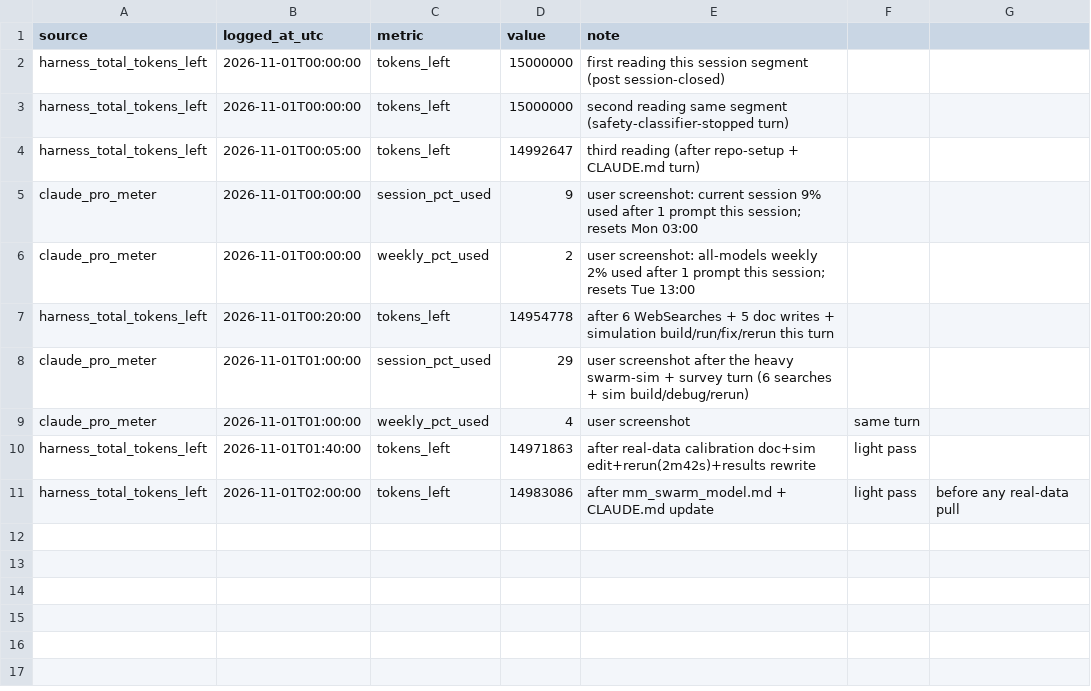
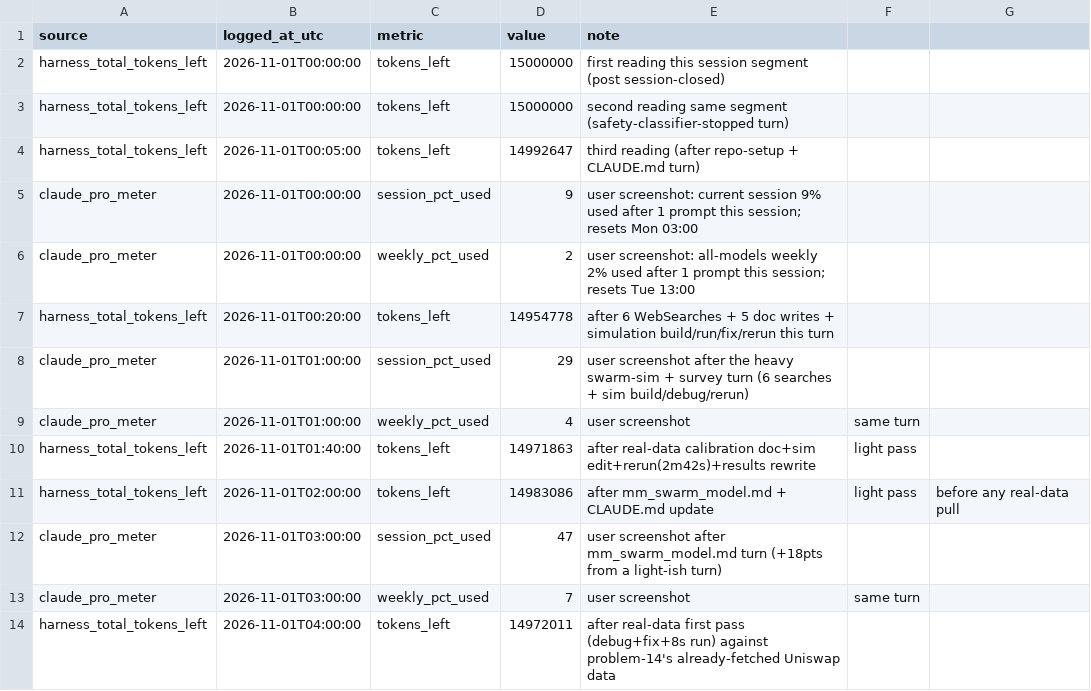
Before and after one commit to Blackl1stV35/dex-mev-swarm-research, a CSV file: research/burn_rate_log.csv, drawn as a sheet.

```diff
--- a/research/burn_rate_log.csv
+++ b/research/burn_rate_log.csv
@@ -11 +11,4 @@ harness_total_tokens_left,2026-11-01T01:40:00,tokens_left,14971863,after real-da
 harness_total_tokens_left,2026-11-01T02:00:00,tokens_left,14983086,after mm_swarm_model.md + CLAUDE.md update, light pass, before any real-data pull
+claude_pro_meter,2026-11-01T03:00:00,session_pct_used,47,user screenshot after mm_swarm_model.md turn (+18pts from a light-ish turn)
+claude_pro_meter,2026-11-01T03:00:00,weekly_pct_used,7,user screenshot, same turn
+harness_total_tokens_left,2026-11-01T04:00:00,tokens_left,14972011,after real-data first pass (debug+fix+8s run) against problem-14's already-fetched Uniswap data
```
Also changed, not shown: 3 other files.
